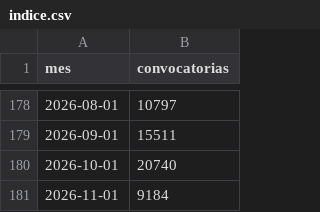
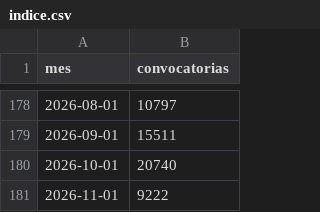
Before and after one commit to BayronFdez/Fork, a CSV file: indice.csv, drawn as a sheet; only a part is shown, gaps mark what is left out.

```diff
--- a/indice.csv
+++ b/indice.csv
@@ -180,2 +180,2 @@ mes,convocatorias
 2026-10-01,20740
-2026-11-01,9184
+2026-11-01,9222
```
Also changed, not shown: 1 other file.
